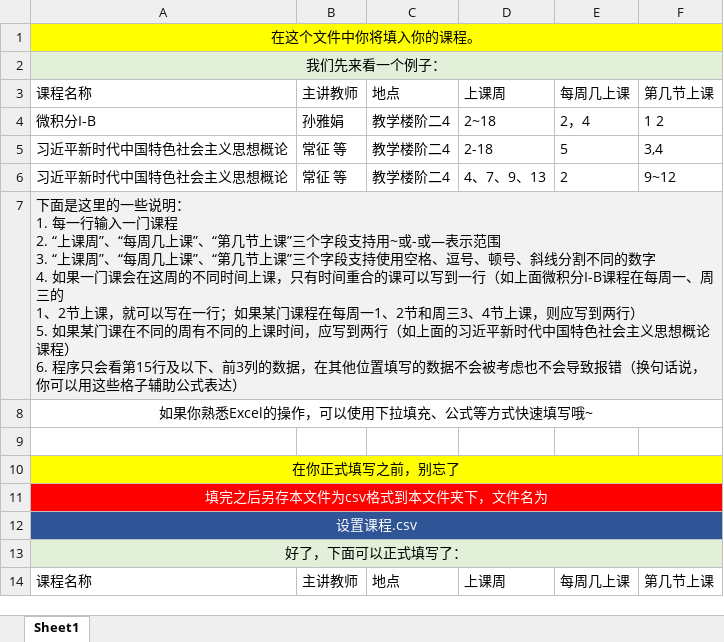
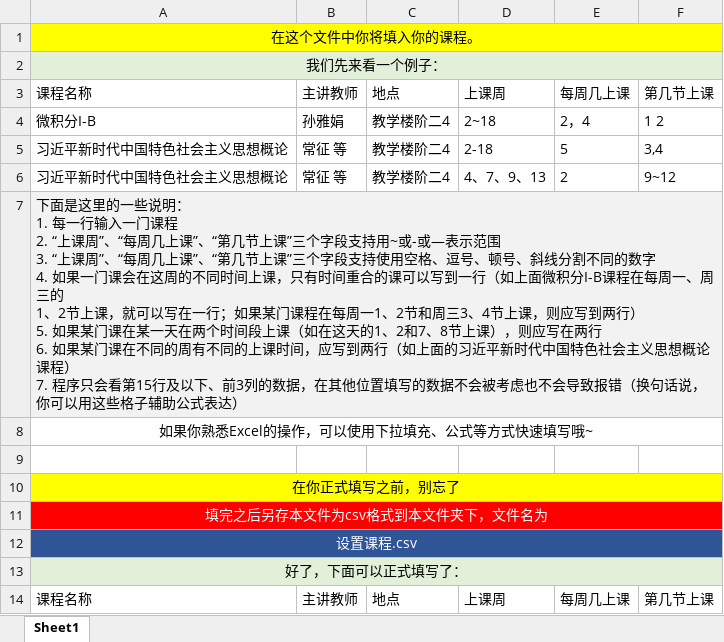
Before and after one commit to Chen-Yuanmeng/Schedule-Helper, an Excel workbook: 设置课程.xlsx, sheet Sheet1, drawn as a sheet; values as stored, in another font and other column widths than the file's, no borders; ↵ is a line break in a cell; the diff names each change by its address in the sheet, - before the commit and + after, or states it on an @@ line.

Commit message:
update 设置课程.xlsx: add restrictions

```diff
--- a/设置课程.xlsx (sheet Sheet1)
+++ b/设置课程.xlsx (sheet Sheet1)
-A7: …某门课在不同的周有不同的上课时间，应写到两行（如上面的习近平新时代中国特色社会主义思想概论课程） ↵ 6. 程序只会…
+A7: …某门课在某一天在两个时间段上课（如在这天的1、2和7、8节上课），则应写在两行 ↵ 6. 如果某门课在不同的周有不同的上课时间，应写到两行（如上面的习近平新时代中国特色社会主义思想概论课程） ↵ 7. 程序只会…
```
